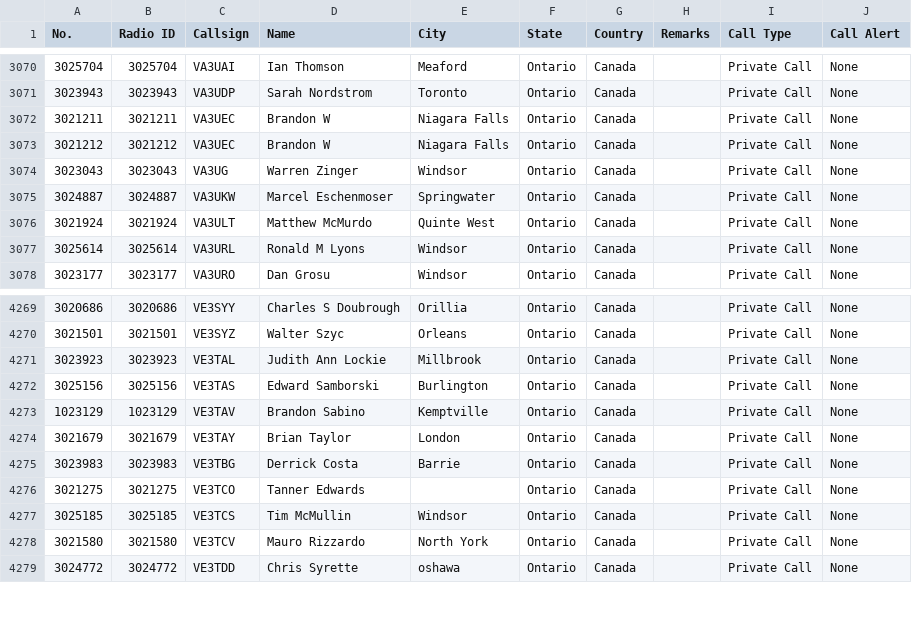
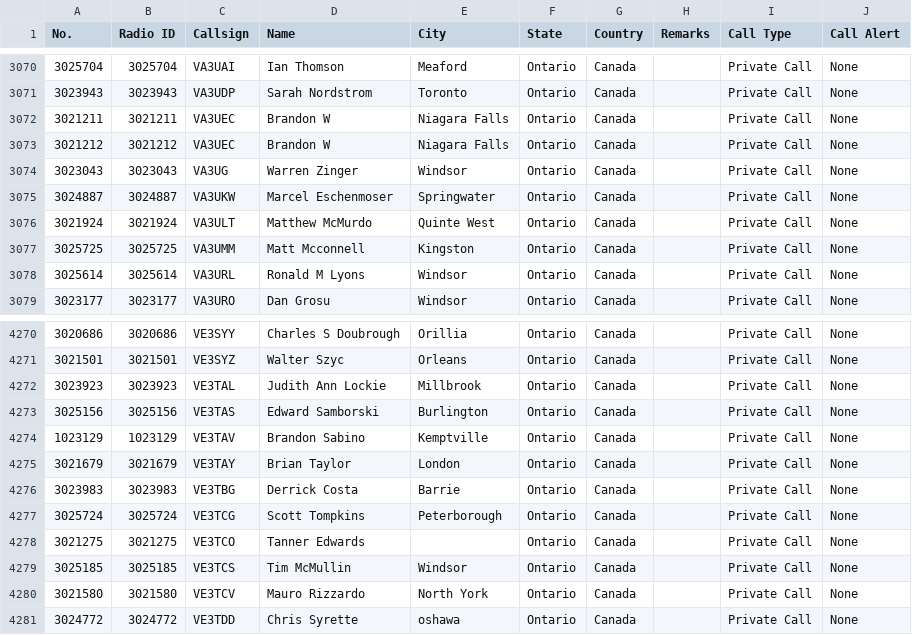
Before and after one commit to CraigHead/Anytone-DMR-Users, a CSV file: dmr_users_canada.csv, drawn as a sheet; only a part is shown, gaps mark what is left out; the diff names each change by its address in the sheet, - before the commit and + after, or states it on an @@ line.

Commit message:
Updated DMR User List 20240509.1

```diff
--- a/dmr_users_canada.csv
+++ b/dmr_users_canada.csv
+row 3077: 3025725 | 3025725 | VA3UMM | Matt Mcconnell | Kingston | Ontario | Canada |  | Private Call | None
+row 4277: 3025724 | 3025724 | VE3TCG | Scott Tompkins | Peterborough | Ontario | Canada |  | Private Call | None
```
